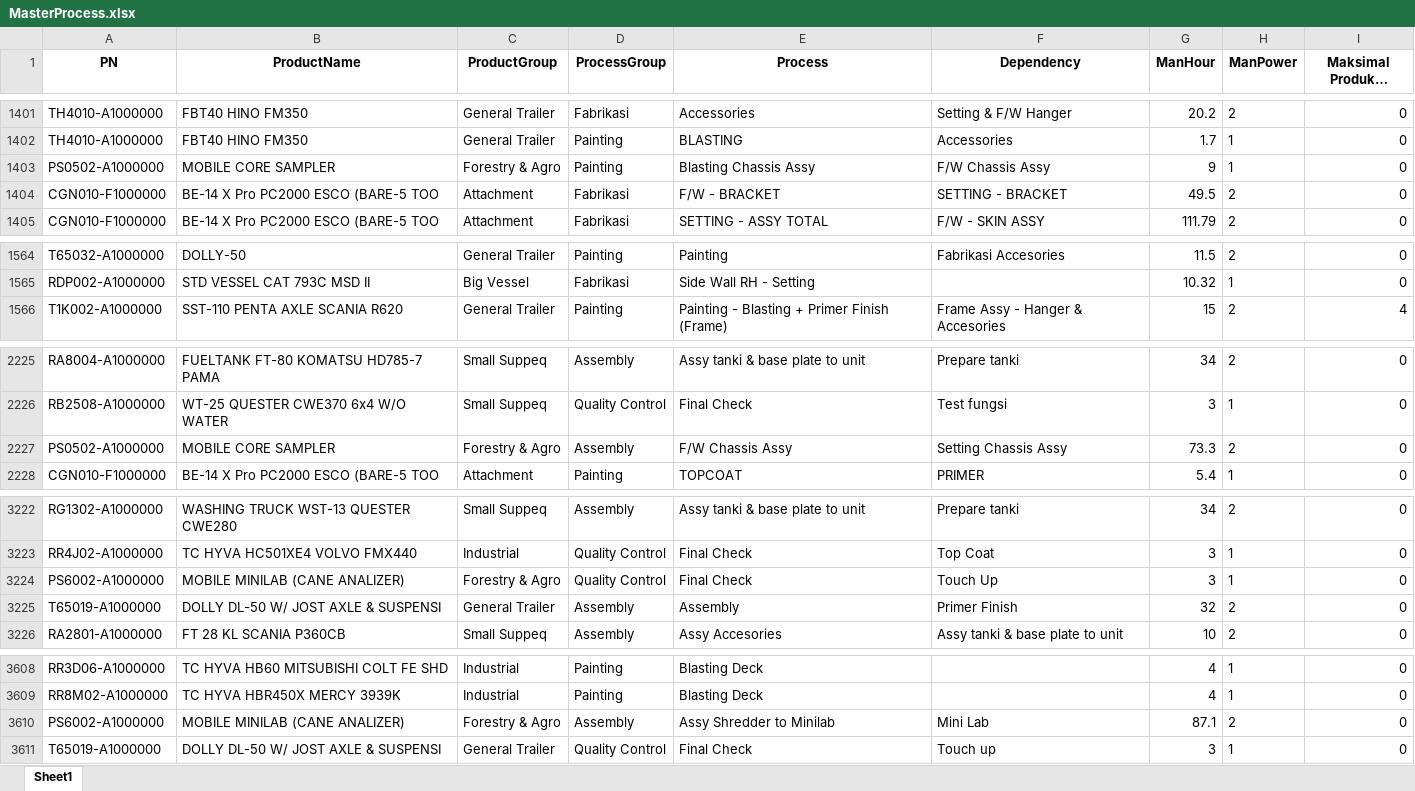
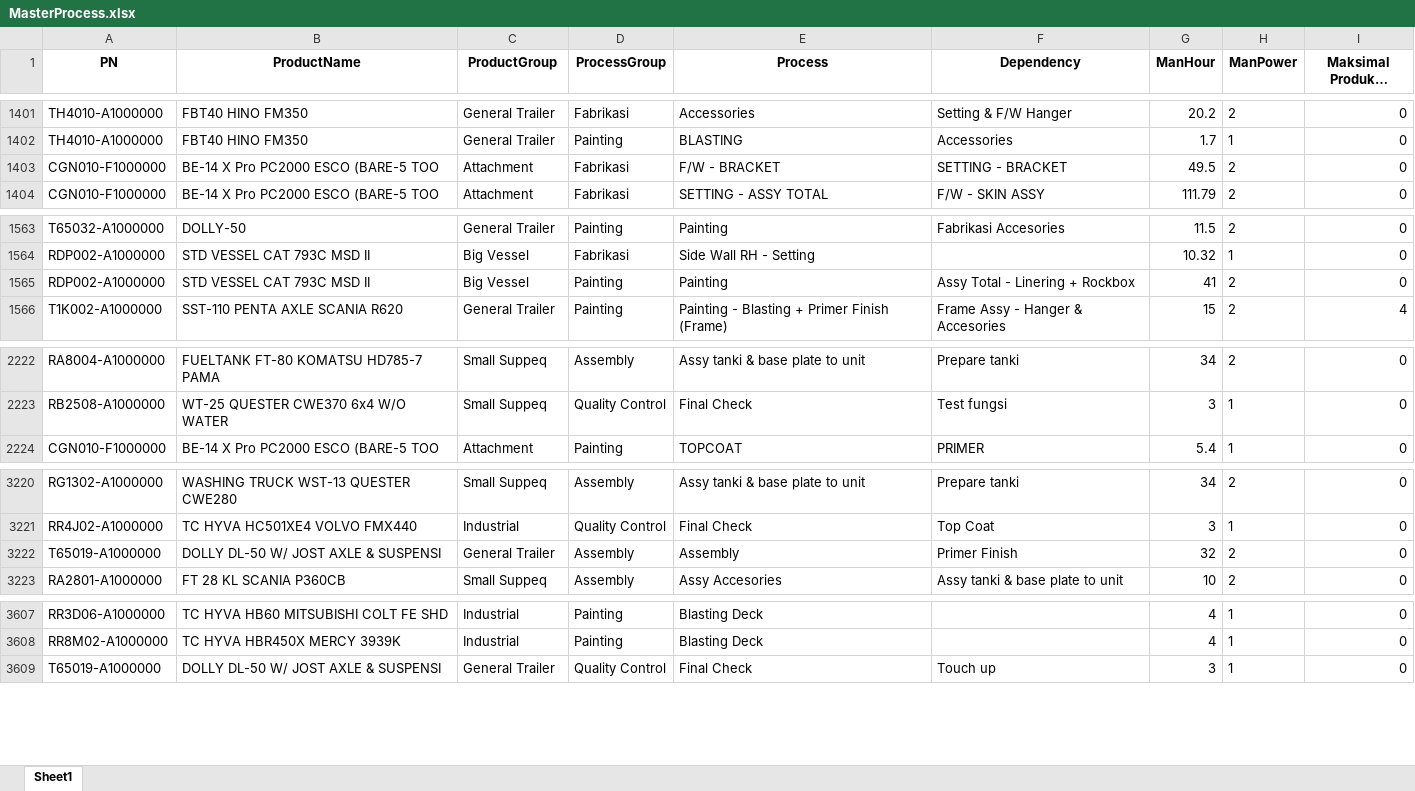
Before and after one commit to firdaar03/QFD-Streamlit, an Excel workbook: MasterProcess.xlsx, sheet Sheet1, drawn as a sheet; only a part is shown, gaps mark what is left out; long unchanged cells end in …; values as stored, in another font and other column widths than the file's, no borders; removed rows and columns are numbered as before the commit, all else as after; the diff covers the shown part only; the diff names each change by its address in the sheet, - before the commit and + after, or states it on an @@ line.

```diff
--- a/MasterProcess.xlsx (sheet Sheet1)
+++ b/MasterProcess.xlsx (sheet Sheet1)
-row 1403: PS0502-A1000000 | MOBILE CORE SAMPLER | Forestry & Agro | Painting | Blasting Chassis Assy | F/W Chassis Assy | 9 | 1 | 0
+row 1565: RDP002-A1000000 | STD VESSEL CAT 793C MSD II | Big Vessel | Painting | Painting | Assy Total - Linering + Rockbox | 41 | 2 | 0
-row 2227: PS0502-A1000000 | MOBILE CORE SAMPLER | Forestry & Agro | Assembly | F/W Chassis Assy | Setting Chassis Assy | 73.3 | 2 | 0
-row 3224: PS6002-A1000000 | MOBILE MINILAB (CANE ANALIZER) | Forestry & Agro | Quality Control | Final Check | Touch Up | 3 | 1 | 0
-row 3610: PS6002-A1000000 | MOBILE MINILAB (CANE ANALIZER) | Forestry & Agro | Assembly | Assy Shredder to Minilab | Mini Lab | 87.1 | 2 | 0
```
Also changed, not shown: 19 added rows, 15 removed rows, 20 moved rows and 4 edited cells elsewhere in this sheet, LT_Material.xlsx, SFS.xlsx, 3 other files.
